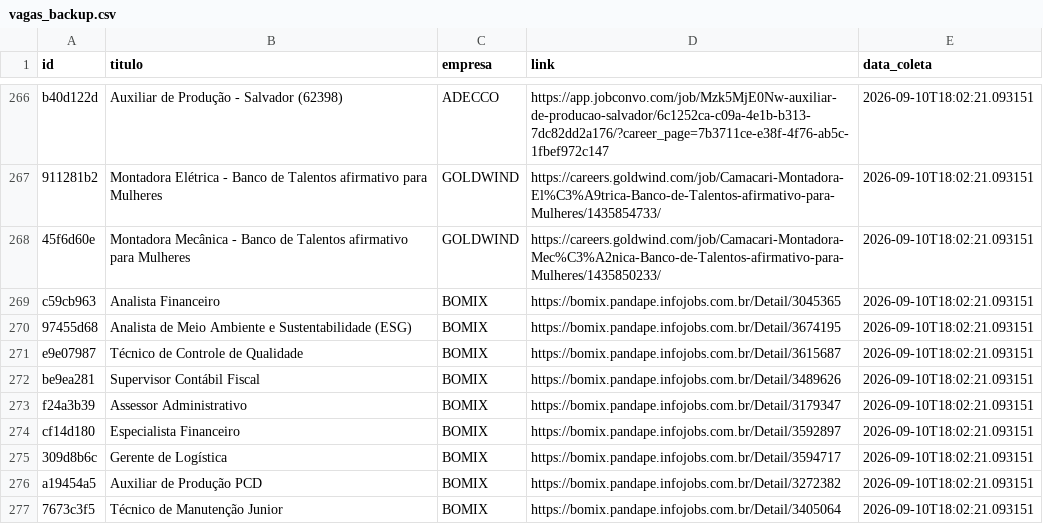
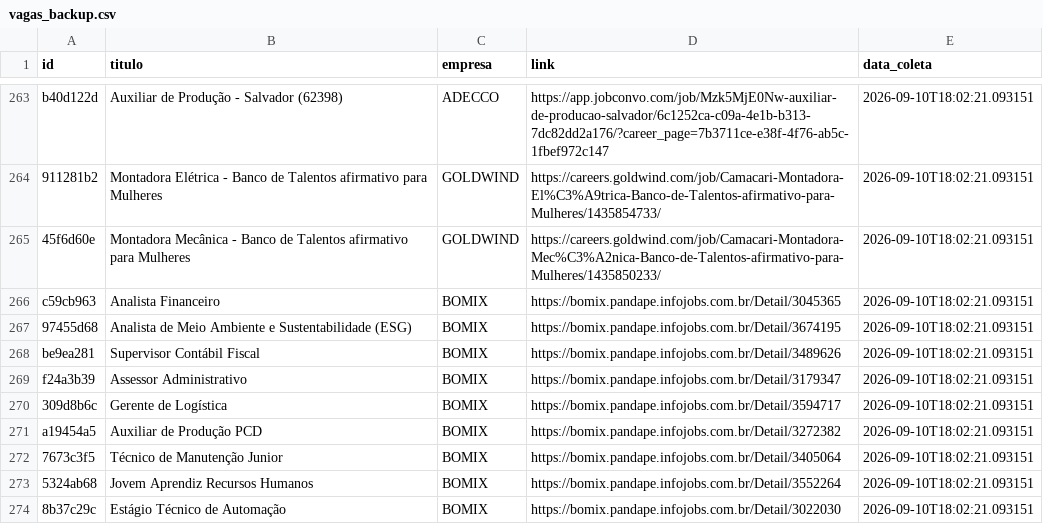
Before and after one commit to AndreyCarlos07/central-vagas, a CSV file: vagas_backup.csv, drawn as a sheet; only a part is shown, gaps mark what is left out; the shorter side is filled out with more unchanged rows; the diff covers the shown part only.

```diff
--- a/vagas_backup.csv
+++ b/vagas_backup.csv
@@ -666,6 +659,4 @@ c59cb963,Analista Financeiro,BOMIX,https://bomix.pandape.infojobs.com.br/Detail/
 97455d68,Analista de Meio Ambiente e Sustentabilidade (ESG),BOMIX,https://bomix.pandape.infojobs.com.br/Detail/3674195,2026-09-10T18:02:21.093151
-e9e07987,Técnico de Controle de Qualidade,BOMIX,https://bomix.pandape.infojobs.com.br/Detail/3615687,2026-09-10T18:02:21.093151
 be9ea281,Supervisor Contábil Fiscal,BOMIX,https://bomix.pandape.infojobs.com.br/Detail/3489626,2026-09-10T18:02:21.093151
 f24a3b39,Assessor Administrativo,BOMIX,https://bomix.pandape.infojobs.com.br/Detail/3179347,2026-09-10T18:02:21.093151
-cf14d180,Especialista Financeiro,BOMIX,https://bomix.pandape.infojobs.com.br/Detail/3592897,2026-09-10T18:02:21.093151
 309d8b6c,Gerente de Logística,BOMIX,https://bomix.pandape.infojobs.com.br/Detail/3594717,2026-09-10T18:02:21.093151
```
Also changed, not shown: 7 added rows and 18 removed rows elsewhere in this file.
